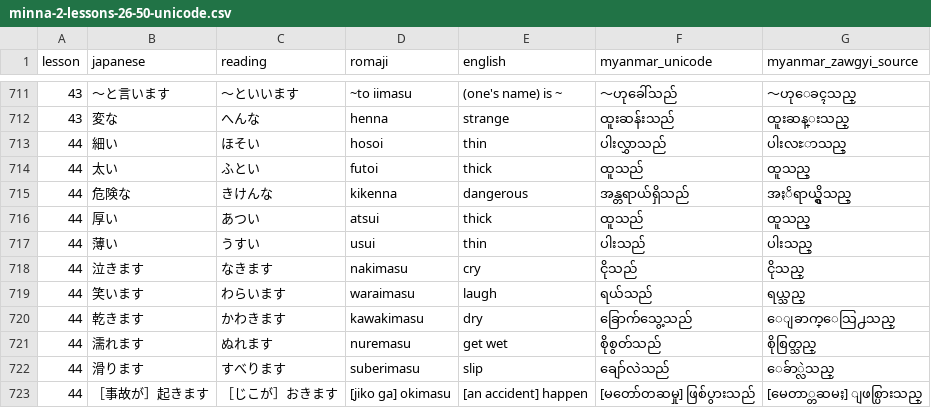
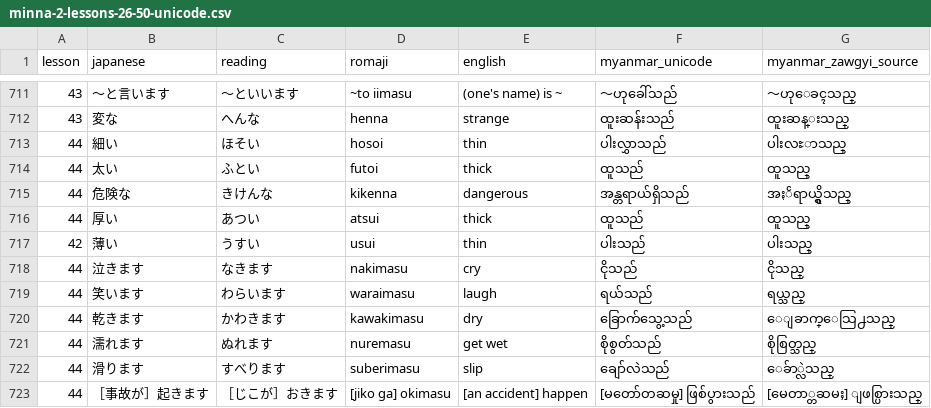
Before and after one commit to hnineiphyu-ken/ken-japanese-learning, a CSV file: vocabulary/minna-2-lessons-26-50-unicode.csv, drawn as a sheet; only a part is shown, gaps mark what is left out.

```diff
--- a/vocabulary/minna-2-lessons-26-50-unicode.csv
+++ b/vocabulary/minna-2-lessons-26-50-unicode.csv
@@ -716,3 +716,3 @@ lesson,japanese,reading,romaji,english,myanmar_unicode,myanmar_zawgyi_source
 44,厚い,あつい,atsui,thick,ထူသည်,ထူသည္
-44,薄い,うすい,usui,thin,ပါးသည်,ပါးသည္
+42,薄い,うすい,usui,thin,ပါးသည်,ပါးသည္
 44,泣きます,なきます,nakimasu,cry,ငိုသည်,ငိုသည္
```
Also changed, not shown: 1 other file.
